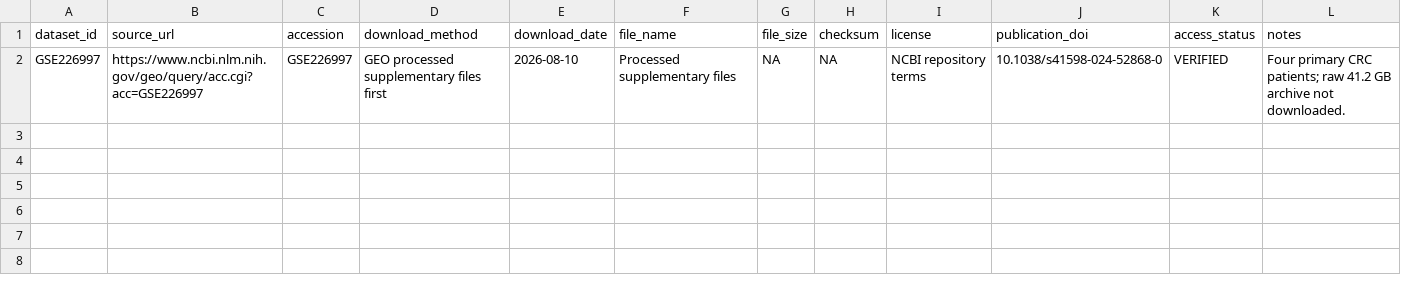
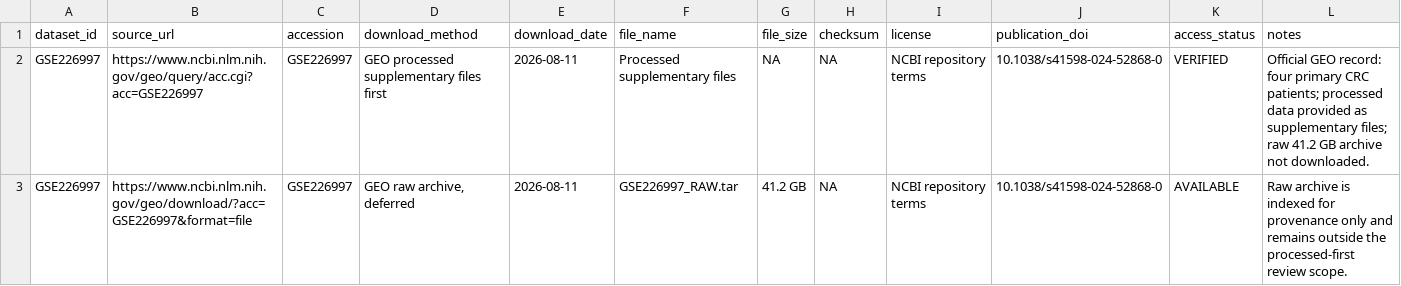
Before and after one commit to leezx/crc-unmet-need-therapeutic-atlas, a TSV file: DATA/registry/GSE226997/source_manifest.tsv, drawn as a sheet.

Commit message:
registry: index GSE226997 source metadata

```diff
--- a/DATA/registry/GSE226997/source_manifest.tsv
+++ b/DATA/registry/GSE226997/source_manifest.tsv
@@ -1,2 +1,3 @@
 dataset_id	source_url	accession	download_method	download_date	file_name	file_size	checksum	license	publication_doi	access_status	notes
-GSE226997	https://www.ncbi.nlm.nih.gov/geo/query/acc.cgi?acc=GSE226997	GSE226997	GEO processed supplementary files first	2026-08-10	Processed supplementary files	NA	NA	NCBI repository terms	10.1038/s41598-024-52868-0	VERIFIED	Four primary CRC patients; raw 41.2 GB archive not downloaded.
+GSE226997	https://www.ncbi.nlm.nih.gov/geo/query/acc.cgi?acc=GSE226997	GSE226997	GEO processed supplementary files first	2026-08-11	Processed supplementary files	NA	NA	NCBI repository terms	10.1038/s41598-024-52868-0	VERIFIED	Official GEO record: four primary CRC patients; processed data provided as supplementary files; raw 41.2 GB archive not downloaded.
+GSE226997	https://www.ncbi.nlm.nih.gov/geo/download/?acc=GSE226997&format=file	GSE226997	GEO raw archive, deferred	2026-08-11	GSE226997_RAW.tar	41.2 GB	NA	NCBI repository terms	10.1038/s41598-024-52868-0	AVAILABLE	Raw archive is indexed for provenance only and remains outside the processed-first review scope.
```
Also changed, not shown: 4 other files.
